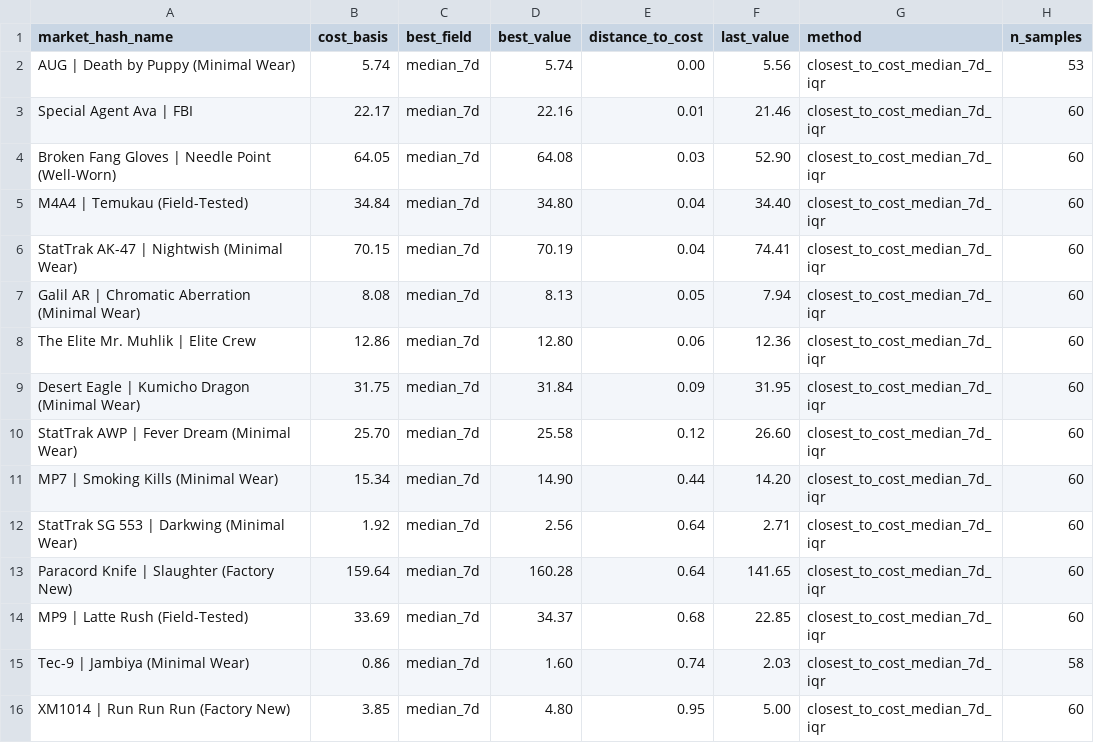
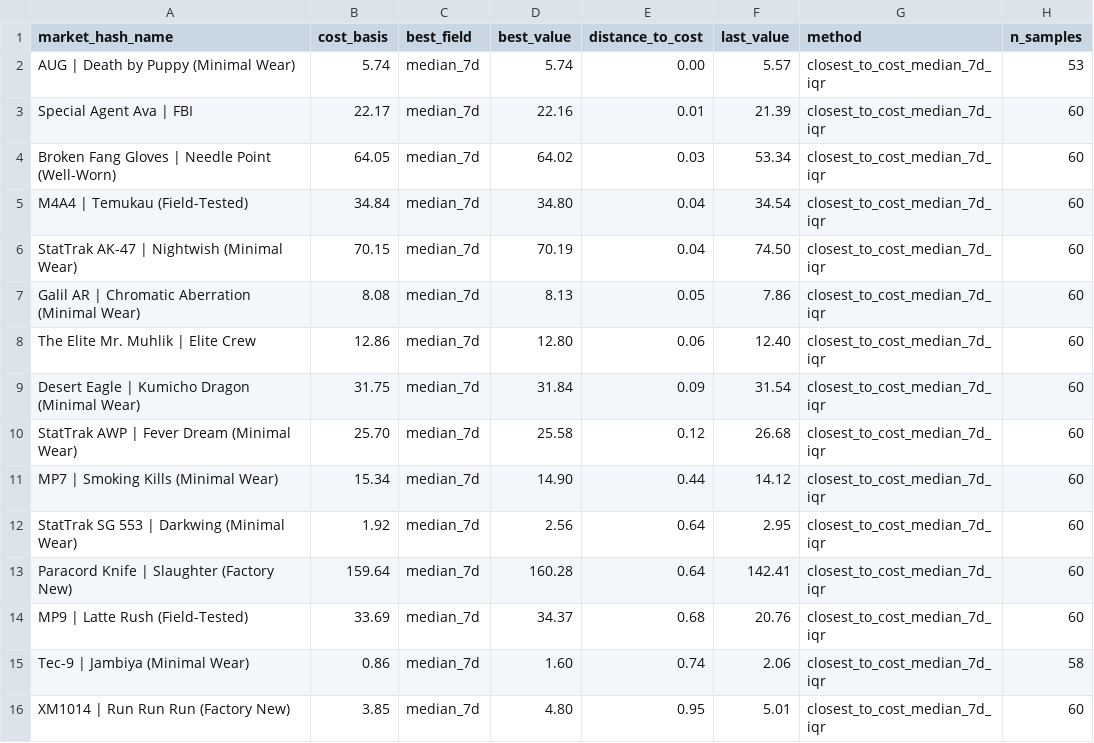
Before and after one commit to jpcarrascom2311-commits/skinport-tracker, a CSV file: skinport_best_sheets.csv, drawn as a sheet.

```diff
--- a/skinport_best_sheets.csv
+++ b/skinport_best_sheets.csv
@@ -1,16 +1,16 @@
 market_hash_name,cost_basis,best_field,best_value,distance_to_cost,last_value,method,n_samples
-AUG | Death by Puppy (Minimal Wear),5.74,median_7d,5.74,0.00,5.56,closest_to_cost_median_7d_iqr,53
-Special Agent Ava | FBI,22.17,median_7d,22.16,0.01,21.46,closest_to_cost_median_7d_iqr,60
-Broken Fang Gloves | Needle Point (Well-Worn),64.05,median_7d,64.08,0.03,52.90,closest_to_cost_median_7d_iqr,60
-M4A4 | Temukau (Field-Tested),34.84,median_7d,34.80,0.04,34.40,closest_to_cost_median_7d_iqr,60
-StatTrak AK-47 | Nightwish (Minimal Wear),70.15,median_7d,70.19,0.04,74.41,closest_to_cost_median_7d_iqr,60
-Galil AR | Chromatic Aberration (Minimal Wear),8.08,median_7d,8.13,0.05,7.94,closest_to_cost_median_7d_iqr,60
-The Elite Mr. Muhlik | Elite Crew,12.86,median_7d,12.80,0.06,12.36,closest_to_cost_median_7d_iqr,60
-Desert Eagle | Kumicho Dragon (Minimal Wear),31.75,median_7d,31.84,0.09,31.95,closest_to_cost_median_7d_iqr,60
-StatTrak AWP | Fever Dream (Minimal Wear),25.70,median_7d,25.58,0.12,26.60,closest_to_cost_median_7d_iqr,60
-MP7 | Smoking Kills (Minimal Wear),15.34,median_7d,14.90,0.44,14.20,closest_to_cost_median_7d_iqr,60
-StatTrak SG 553 | Darkwing (Minimal Wear),1.92,median_7d,2.56,0.64,2.71,closest_to_cost_median_7d_iqr,60
-Paracord Knife | Slaughter (Factory New),159.64,median_7d,160.28,0.64,141.65,closest_to_cost_median_7d_iqr,60
-MP9 | Latte Rush (Field-Tested),33.69,median_7d,34.37,0.68,22.85,closest_to_cost_median_7d_iqr,60
-Tec-9 | Jambiya (Minimal Wear),0.86,median_7d,1.60,0.74,2.03,closest_to_cost_median_7d_iqr,58
-XM1014 | Run Run Run (Factory New),3.85,median_7d,4.80,0.95,5.00,closest_to_cost_median_7d_iqr,60
+AUG | Death by Puppy (Minimal Wear),5.74,median_7d,5.74,0.00,5.57,closest_to_cost_median_7d_iqr,53
+Special Agent Ava | FBI,22.17,median_7d,22.16,0.01,21.39,closest_to_cost_median_7d_iqr,60
+Broken Fang Gloves | Needle Point (Well-Worn),64.05,median_7d,64.02,0.03,53.34,closest_to_cost_median_7d_iqr,60
+M4A4 | Temukau (Field-Tested),34.84,median_7d,34.80,0.04,34.54,closest_to_cost_median_7d_iqr,60
+StatTrak AK-47 | Nightwish (Minimal Wear),70.15,median_7d,70.19,0.04,74.50,closest_to_cost_median_7d_iqr,60
+Galil AR | Chromatic Aberration (Minimal Wear),8.08,median_7d,8.13,0.05,7.86,closest_to_cost_median_7d_iqr,60
+The Elite Mr. Muhlik | Elite Crew,12.86,median_7d,12.80,0.06,12.40,closest_to_cost_median_7d_iqr,60
+Desert Eagle | Kumicho Dragon (Minimal Wear),31.75,median_7d,31.84,0.09,31.54,closest_to_cost_median_7d_iqr,60
+StatTrak AWP | Fever Dream (Minimal Wear),25.70,median_7d,25.58,0.12,26.68,closest_to_cost_median_7d_iqr,60
+MP7 | Smoking Kills (Minimal Wear),15.34,median_7d,14.90,0.44,14.12,closest_to_cost_median_7d_iqr,60
+StatTrak SG 553 | Darkwing (Minimal Wear),1.92,median_7d,2.56,0.64,2.95,closest_to_cost_median_7d_iqr,60
+Paracord Knife | Slaughter (Factory New),159.64,median_7d,160.28,0.64,142.41,closest_to_cost_median_7d_iqr,60
+MP9 | Latte Rush (Field-Tested),33.69,median_7d,34.37,0.68,20.76,closest_to_cost_median_7d_iqr,60
+Tec-9 | Jambiya (Minimal Wear),0.86,median_7d,1.60,0.74,2.06,closest_to_cost_median_7d_iqr,58
+XM1014 | Run Run Run (Factory New),3.85,median_7d,4.80,0.95,5.01,closest_to_cost_median_7d_iqr,60
```
Also changed, not shown: skinport_latest.csv.
